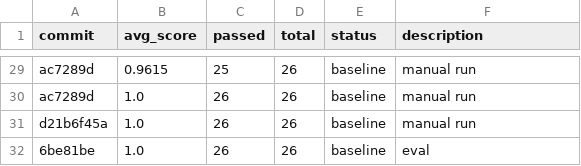
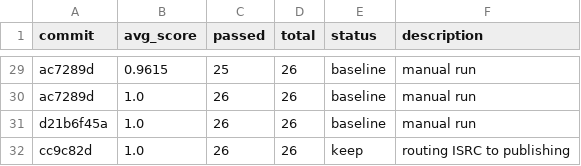
Before and after one commit to the-walking-agency-det/indiiOS-Clean, a TSV file: optimization/autoagent/results.tsv, drawn as a sheet; only a part is shown, gaps mark what is left out.

```diff
--- a/optimization/autoagent/results.tsv
+++ b/optimization/autoagent/results.tsv
@@ -31,2 +31,2 @@ ac7289d	1.0	26	26	baseline	manual run
 d21b6f45a	1.0	26	26	baseline	manual run
-6be81be	1.0	26	26	baseline	eval
+cc9c82d	1.0	26	26	keep	routing ISRC to publishing
```
Also changed, not shown: 2 other files.
